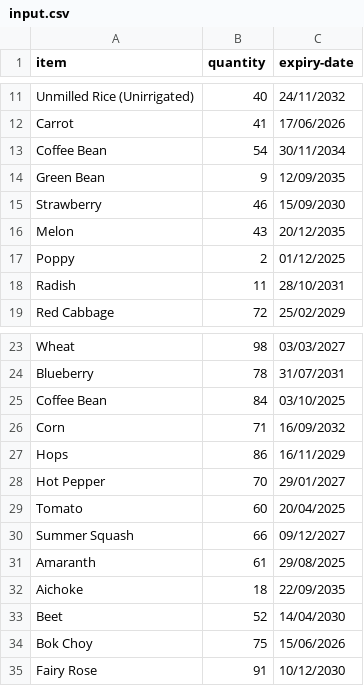
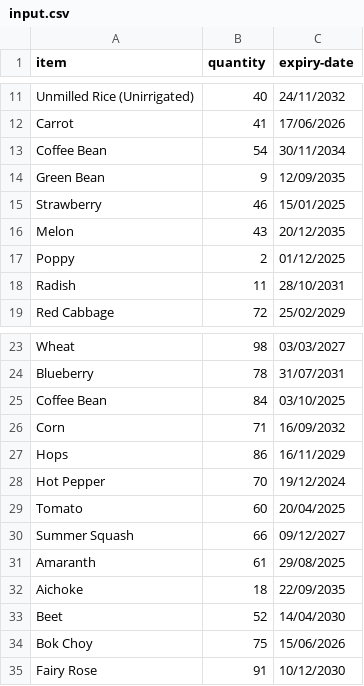
Before and after one commit to cnjoanne/PLC-Inventory-Tracker, a CSV file: data/input.csv, drawn as a sheet; only a part is shown, gaps mark what is left out.

Commit message:
filter expirying soon items

```diff
--- a/data/input.csv
+++ b/data/input.csv
@@ -14,3 +14,3 @@ Coffee Bean,54,30/11/2034
 Green Bean,9,12/09/2035
-Strawberry,46,15/09/2030
+Strawberry,46,15/01/2025
 Melon,43,20/12/2035
@@ -27,3 +27,3 @@ Corn,71,16/09/2032
 Hops,86,16/11/2029
-Hot Pepper,70,29/01/2027
+Hot Pepper,70,19/12/2024
 Tomato,60,20/04/2025
```
Also changed, not shown: 3 other files.
